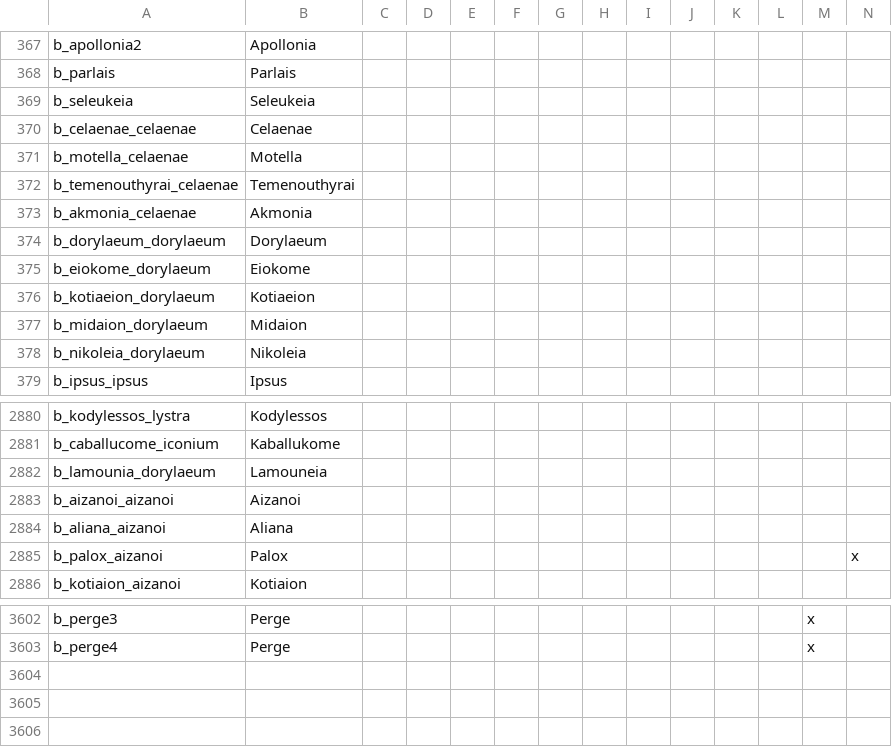
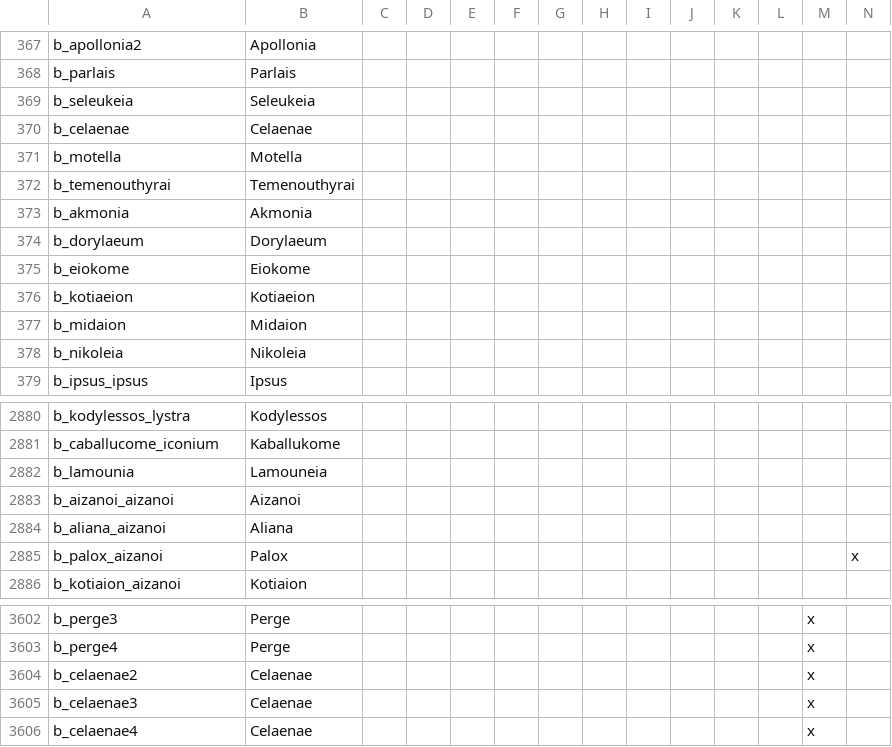
Before and after one commit to swf541/Iron-Age-Terrarum-Antiqua, a CSV file: Iron Age Terrarum Antiqua/localisation/BARONIES.csv, drawn as a sheet; only a part is shown, gaps mark what is left out; rows hold the shown columns only; the diff names each change by its address in the sheet, - before the commit and + after, or states it on an @@ line.

```diff
--- a/Iron Age Terrarum Antiqua/localisation/BARONIES.csv
+++ b/Iron Age Terrarum Antiqua/localisation/BARONIES.csv
-A370: b_celaenae_celaenae
+A370: b_celaenae
-A371: b_motella_celaenae
+A371: b_motella
-A372: b_temenouthyrai_celaenae
+A372: b_temenouthyrai
-A373: b_akmonia_celaenae
+A373: b_akmonia
-A374: b_dorylaeum_dorylaeum
+A374: b_dorylaeum
-A375: b_eiokome_dorylaeum
+A375: b_eiokome
-A376: b_kotiaeion_dorylaeum
+A376: b_kotiaeion
-A377: b_midaion_dorylaeum
+A377: b_midaion
-A378: b_nikoleia_dorylaeum
+A378: b_nikoleia
-A2882: b_lamounia_dorylaeum
+A2882: b_lamounia
+row 3604: b_celaenae2 | Celaenae |  |  |  |  |  |  |  |  |  |  | x
+row 3605: b_celaenae3 | Celaenae |  |  |  |  |  |  |  |  |  |  | x
+row 3606: b_celaenae4 | Celaenae |  |  |  |  |  |  |  |  |  |  | x
```
Also changed, not shown: 5 other files.
